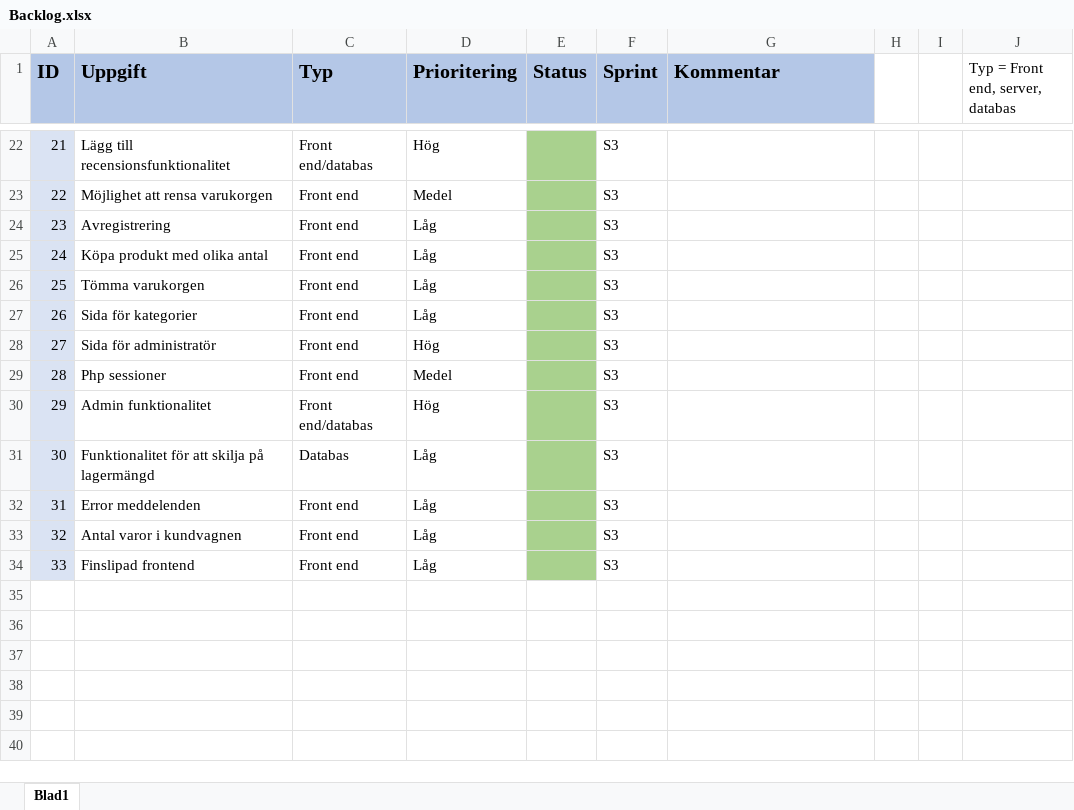
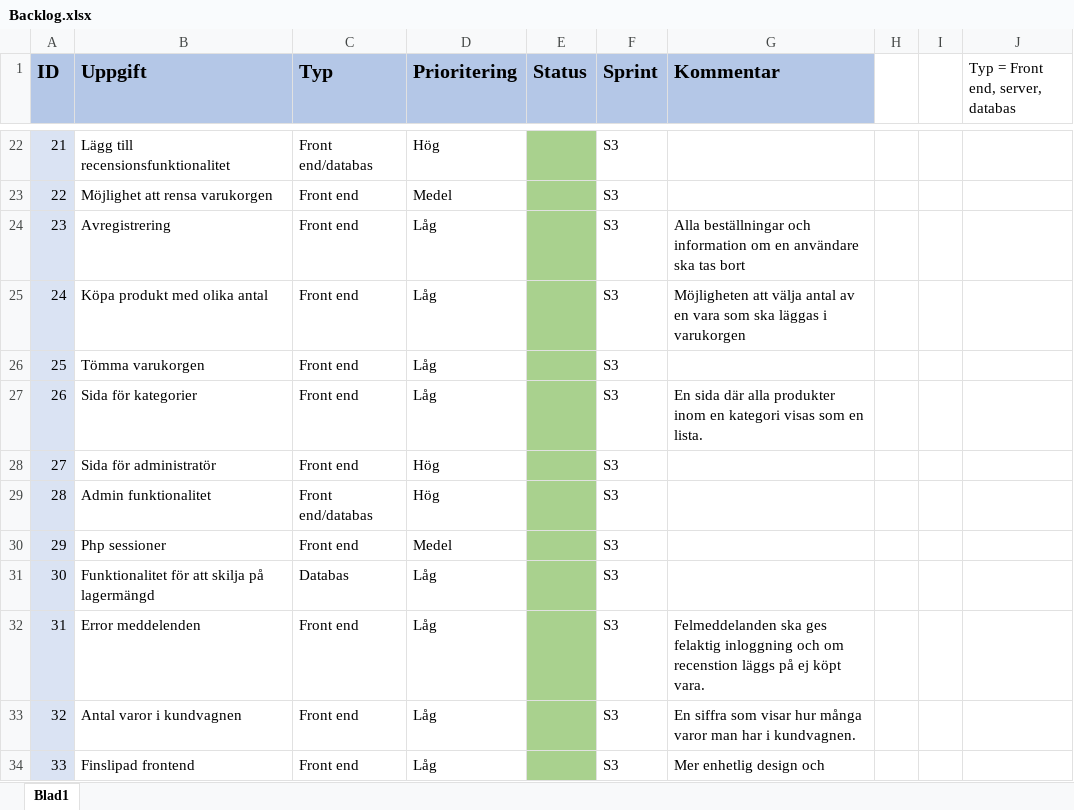
Before and after one commit to OskarHavo/D0018E-Hemsida, an Excel workbook: Administrativa Filer/Backlog.xlsx, sheet Blad1, drawn as a sheet; only a part is shown, gaps mark what is left out; values as stored, in another font and other column widths than the file's, no borders; the diff names each change by its address in the sheet, - before the commit and + after, or states it on an @@ line.

```diff
--- a/Administrativa Filer/Backlog.xlsx (sheet Blad1)
+++ b/Administrativa Filer/Backlog.xlsx (sheet Blad1)
-G24 (Kommentar): (empty)
+G24 (Kommentar): Alla beställningar och information om en användare ska tas bort
-G25 (Kommentar): (empty)
+G25 (Kommentar): Möjligheten att välja antal av en vara som ska läggas i varukorgen
-G27 (Kommentar): (empty)
+G27 (Kommentar): En sida där alla produkter inom en kategori visas som en lista.
-B29 (Uppgift): Php sessioner
+B29 (Uppgift): Admin funktionalitet
-C29 (Typ): Front end
+C29 (Typ): Front end/databas
-D29 (Prioritering): Medel
+D29 (Prioritering): Hög
-B30 (Uppgift): Admin funktionalitet
+B30 (Uppgift): Php sessioner
-C30 (Typ): Front end/databas
+C30 (Typ): Front end
-D30 (Prioritering): Hög
+D30 (Prioritering): Medel
-G32 (Kommentar): (empty)
+G32 (Kommentar): Felmeddelanden ska ges felaktig inloggning och om recenstion läggs på ej köpt vara.
-G33 (Kommentar): (empty)
+G33 (Kommentar): En siffra som visar hur många varor man har i kundvagnen.
-G34 (Kommentar): (empty)
+G34 (Kommentar): Mer enhetlig design och
```
